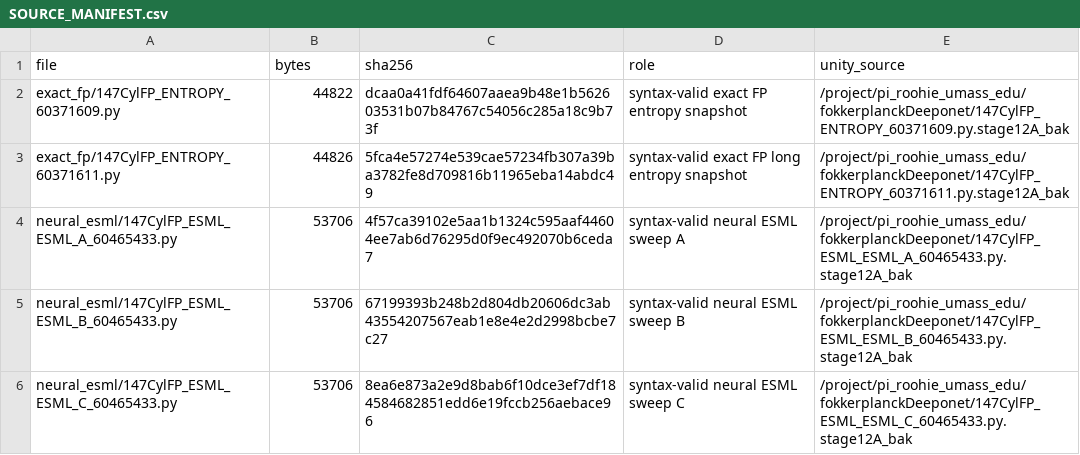
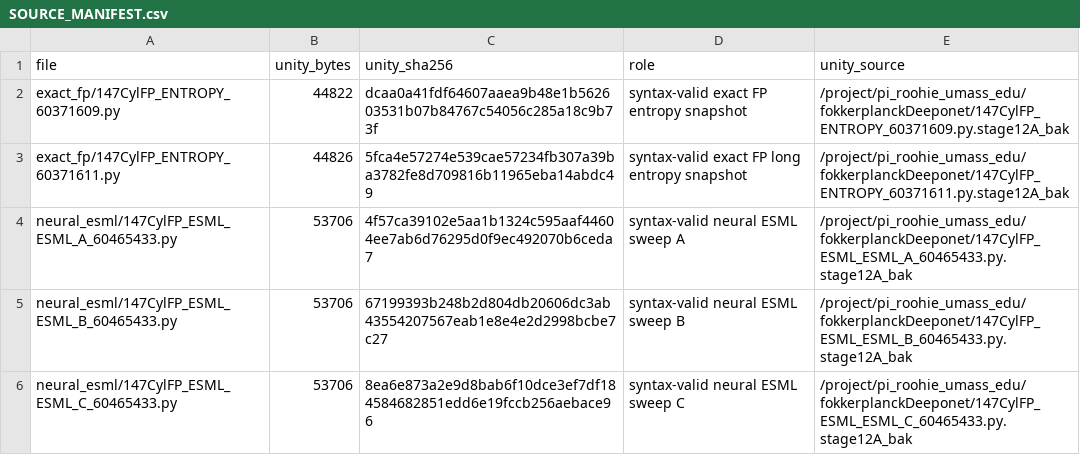
Before and after one commit to Ehsan-Roohi/FPCode, a CSV file: legacy_gpu/cylinder_jcp_fp_ml/SOURCE_MANIFEST.csv, drawn as a sheet; only a part is shown.

```diff
--- a/legacy_gpu/cylinder_jcp_fp_ml/SOURCE_MANIFEST.csv
+++ b/legacy_gpu/cylinder_jcp_fp_ml/SOURCE_MANIFEST.csv
@@ -1,2 +1,2 @@
-file,bytes,sha256,role,unity_source
+file,unity_bytes,unity_sha256,role,unity_source
 exact_fp/147CylFP_ENTROPY_60371609.py,44822,dcaa0a41fdf64607aaea9b48e1b562603531b07b84767c54056c285a18c9b73f,syntax-valid exact FP entropy snapshot,/project/pi_roohie_umass_edu/fokkerplanckDeeponet/147CylFP_ENTROPY_60371609.py.stage12A_bak
```
Also changed, not shown: 12 other files.
